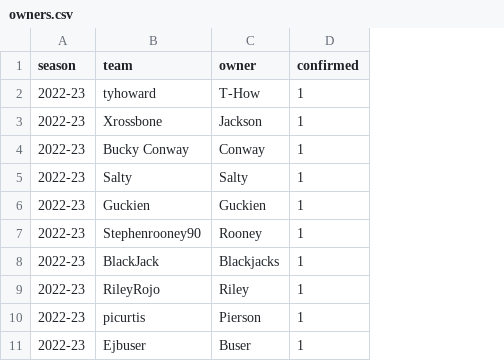
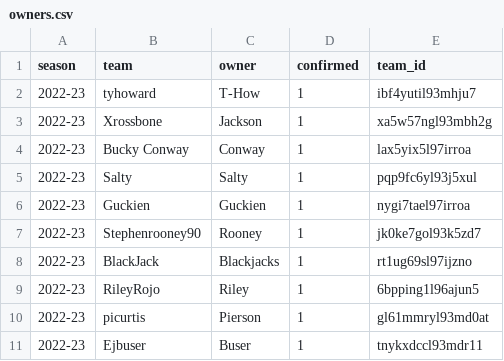
Before and after one commit to salty-api/fantrax-dashboard, a CSV file: data/owners.csv, drawn as a sheet; only a part is shown; the diff names each change by its address in the sheet, - before the commit and + after, or states it on an @@ line.

```diff
--- a/data/owners.csv
+++ b/data/owners.csv
+column E (team_id), rows 2-11: ibf4yutil93mhju7 | xa5w57ngl93mbh2g | lax5yix5l97irroa | pqp9fc6yl93j5xul | nygi7tael97irroa | jk0ke7gol93k5zd7 | rt1ug69sl97ijzno | 6bpping1l96ajun5 | gl61mmryl93md0at | tnykxdccl93mdr11
```
Also changed, not shown: data/standings.csv, 12 other files.
